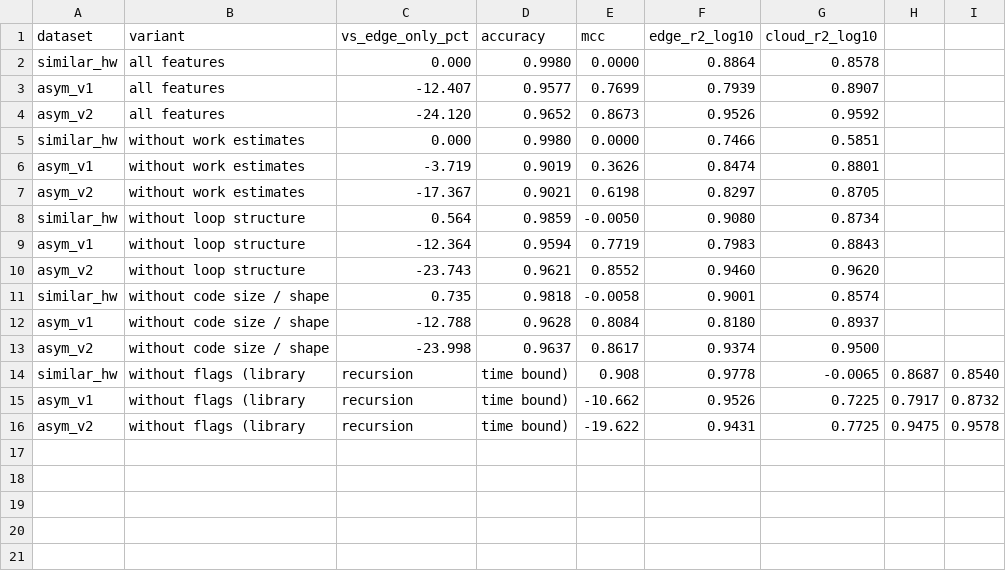
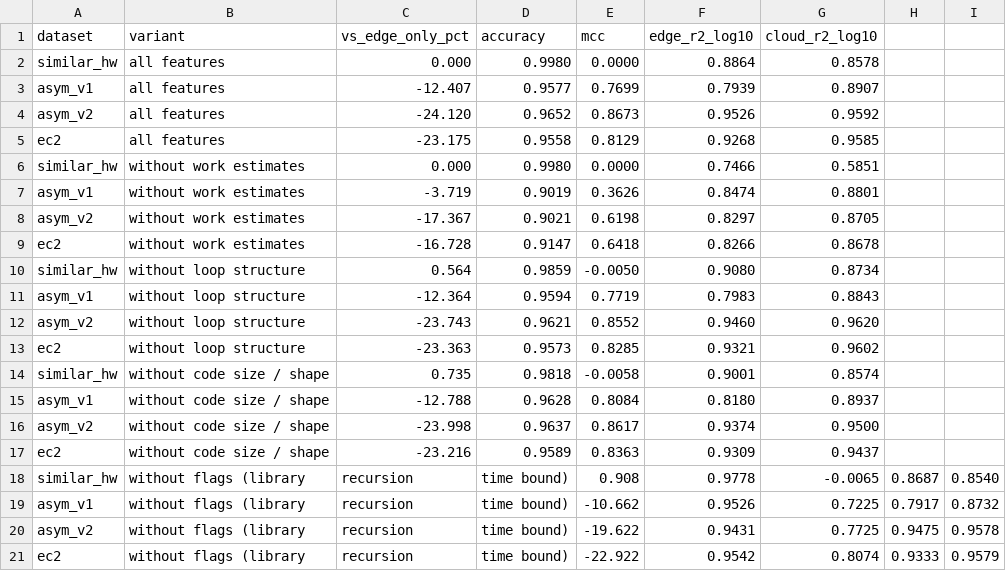
Before and after one commit to Adithya-109/ai-scheduler-aws, a CSV file: bench/paper/tables/table7_feature_ablation.csv, drawn as a sheet.

```diff
--- a/bench/paper/tables/table7_feature_ablation.csv
+++ b/bench/paper/tables/table7_feature_ablation.csv
@@ -4,2 +4,3 @@ asym_v1,all features,-12.407,0.9577,0.7699,0.7939,0.8907
 asym_v2,all features,-24.120,0.9652,0.8673,0.9526,0.9592
+ec2,all features,-23.175,0.9558,0.8129,0.9268,0.9585
 similar_hw,without work estimates,0.000,0.9980,0.0000,0.7466,0.5851
@@ -7,2 +8,3 @@ asym_v1,without work estimates,-3.719,0.9019,0.3626,0.8474,0.8801
 asym_v2,without work estimates,-17.367,0.9021,0.6198,0.8297,0.8705
+ec2,without work estimates,-16.728,0.9147,0.6418,0.8266,0.8678
 similar_hw,without loop structure,0.564,0.9859,-0.0050,0.9080,0.8734
@@ -10,2 +12,3 @@ asym_v1,without loop structure,-12.364,0.9594,0.7719,0.7983,0.8843
 asym_v2,without loop structure,-23.743,0.9621,0.8552,0.9460,0.9620
+ec2,without loop structure,-23.363,0.9573,0.8285,0.9321,0.9602
 similar_hw,without code size / shape,0.735,0.9818,-0.0058,0.9001,0.8574
@@ -13,2 +16,3 @@ asym_v1,without code size / shape,-12.788,0.9628,0.8084,0.8180,0.8937
 asym_v2,without code size / shape,-23.998,0.9637,0.8617,0.9374,0.9500
+ec2,without code size / shape,-23.216,0.9589,0.8363,0.9309,0.9437
 similar_hw,without flags (library, recursion, time bound),0.908,0.9778,-0.0065,0.8687,0.8540
@@ -16 +20,2 @@ asym_v1,without flags (library, recursion, time bound),-10.662,0.9526,0.7225,0.7
 asym_v2,without flags (library, recursion, time bound),-19.622,0.9431,0.7725,0.9475,0.9578
+ec2,without flags (library, recursion, time bound),-22.922,0.9542,0.8074,0.9333,0.9579
```
Also changed, not shown: bench/paper/tables/table1_policies.csv, bench/paper/tables/table2_routing_accuracy.csv, 43 other files.
